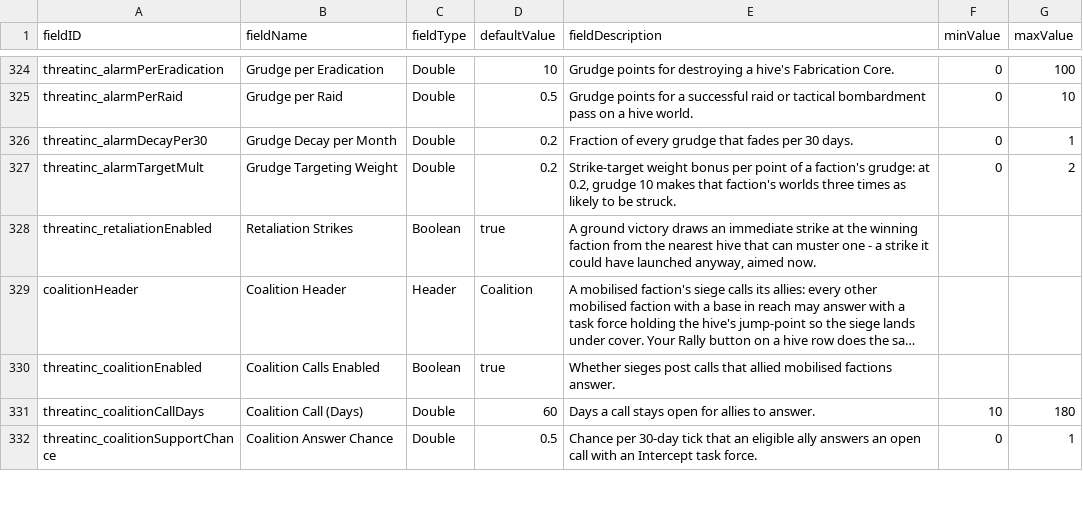
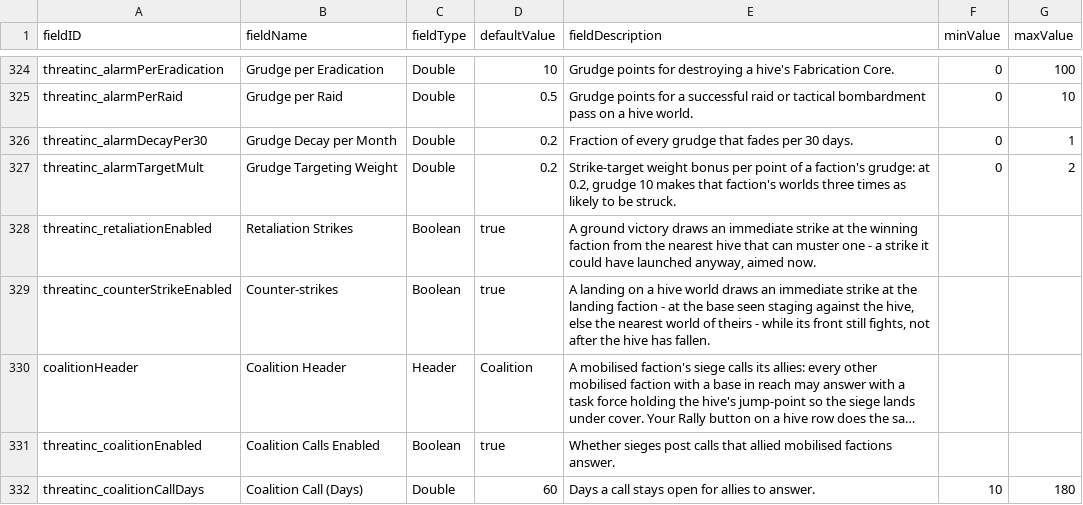
Before and after one commit to pogoman/ThreatIncursion, a CSV file: data/config/LunaSettings.csv, drawn as a sheet; only a part is shown, gaps mark what is left out; the shorter side is filled out with more unchanged rows; long unchanged cells end in …; the diff names each change by its address in the sheet, - before the commit and + after, or states it on an @@ line.

```diff
--- a/data/config/LunaSettings.csv
+++ b/data/config/LunaSettings.csv
+row 329: threatinc_counterStrikeEnabled | Counter-strikes | Boolean | true | A landing on a hive world draws an immediate strike at the landing faction - at the base seen staging against the hive, else the nearest world of theirs - while its front still fights, not after the hive has fallen.
```
Also changed, not shown: 8 other files.
